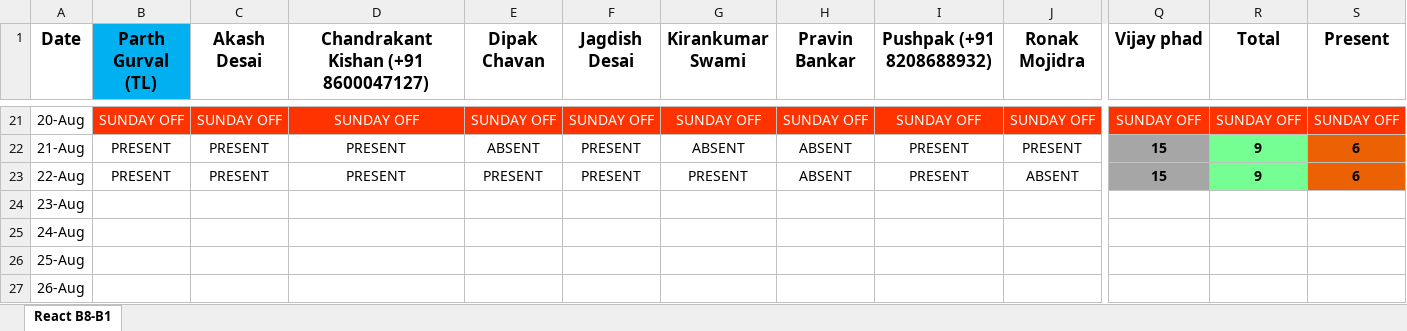
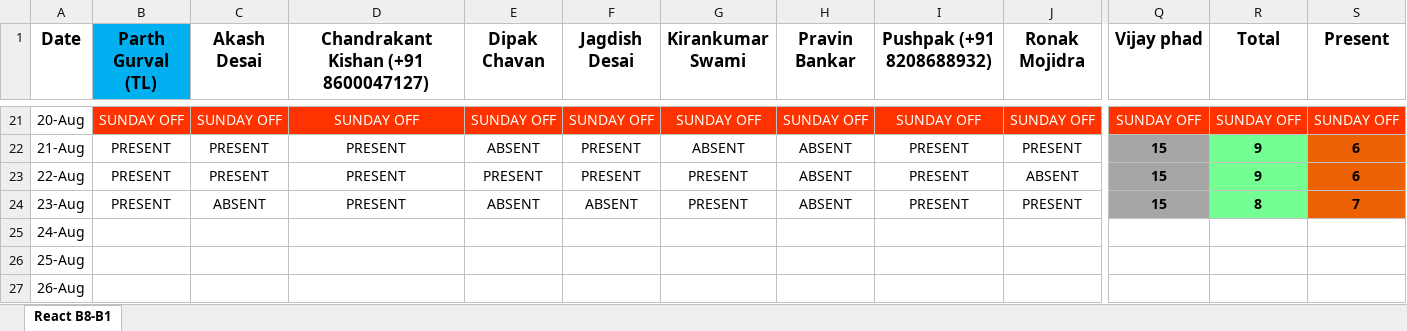
Before and after one commit to ParthGurval/attendanceMentainace, an Excel workbook: React-B1-AttendanceManagement.xlsx, sheet React B8-B1, drawn as a sheet; only a part is shown, gaps mark what is left out; values as stored, in another font and other column widths than the file's, no borders; the diff covers the shown part only; the diff names each change by its address in the sheet, - before the commit and + after, or states it on an @@ line.

Commit message:
attendance 23_08_2023
attendance 23_08_2023

```diff
--- a/React-B1-AttendanceManagement.xlsx (sheet React B8-B1)
+++ b/React-B1-AttendanceManagement.xlsx (sheet React B8-B1)
-B24 (Parth Gurval (TL)): (empty)
+B24 (Parth Gurval (TL)): PRESENT
-C24 (Akash Desai): (empty)
+C24 (Akash Desai): ABSENT
-D24: (empty)
+D24: PRESENT
-E24 (Dipak Chavan): (empty)
+E24 (Dipak Chavan): ABSENT
-F24 (Jagdish Desai): (empty)
+F24 (Jagdish Desai): ABSENT
-G24 (Kirankumar Swami): (empty)
+G24 (Kirankumar Swami): PRESENT
-H24 (Pravin Bankar): (empty)
+H24 (Pravin Bankar): ABSENT
-I24 (Pushpak (+91 8208688932)): (empty)
+I24 (Pushpak (+91 8208688932)): PRESENT
-J24 (Ronak Mojidra): (empty)
+J24 (Ronak Mojidra): PRESENT
-Q24 (Vijay phad): (empty)
+Q24 (Vijay phad): 15
-Q24 fill: none
+Q24 fill: #A6A6A6
-R24 (Total): (empty)
+R24 (Total): 8
-R24 fill: none
+R24 fill: #75FF93
-S24 (Present): (empty)
+S24 (Present): 7
-S24 fill: none
+S24 fill: #EB6103
```
Also changed, not shown: 6 edited cells elsewhere in this sheet.
